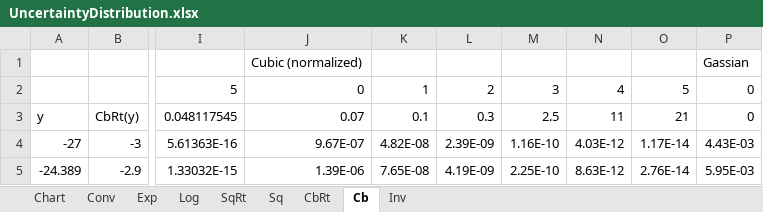
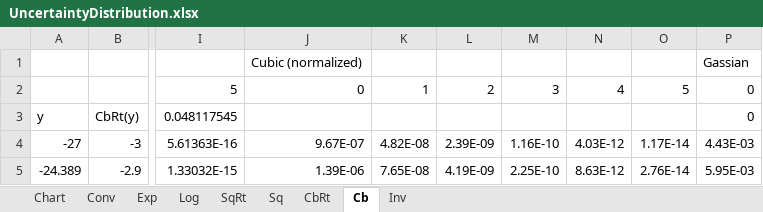
Before and after one commit to Chengpu0707/VarianceArithmetic, an Excel workbook: ToolBox/UncertaintyDistribution.xlsx, sheet Cb, drawn as a sheet; only a part is shown, gaps mark what is left out; values as stored, in another font and other column widths than the file's, no borders; charts and pictures not drawn; the diff names each change by its address in the sheet, - before the commit and + after, or states it on an @@ line.

```diff
--- a/ToolBox/UncertaintyDistribution.xlsx (sheet Cb)
+++ b/ToolBox/UncertaintyDistribution.xlsx (sheet Cb)
-J3: 0.07
+J3: (empty)
-K3: 0.1
+K3: (empty)
-L3: 0.3
+L3: (empty)
-M3: 2.5
+M3: (empty)
-N3: 11
+N3: (empty)
-O3: 21
+O3: (empty)
```
Also changed, not shown: sheet Inv, sheet CbRt, formulas that keep their value, charts or pictures, 1 other file.
